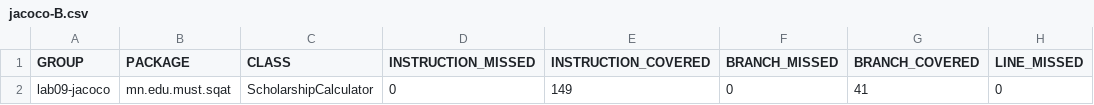
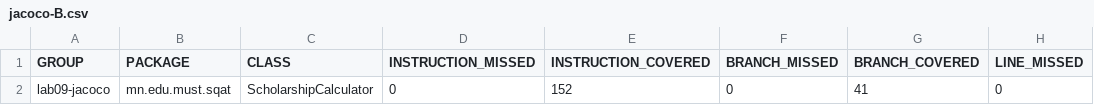
Before and after one commit to BJAJ05/fcsa313_lab09, a CSV file: results/jacoco-B.csv, drawn as a sheet; only a part is shown; the diff names each change by its address in the sheet, - before the commit and + after, or states it on an @@ line.

```diff
--- a/results/jacoco-B.csv
+++ b/results/jacoco-B.csv
-E2 (INSTRUCTION_COVERED): 149
+E2 (INSTRUCTION_COVERED): 152
```
Also changed, not shown: results/jacoco-A.csv, results/jacoco-C.csv, 5 other files.
